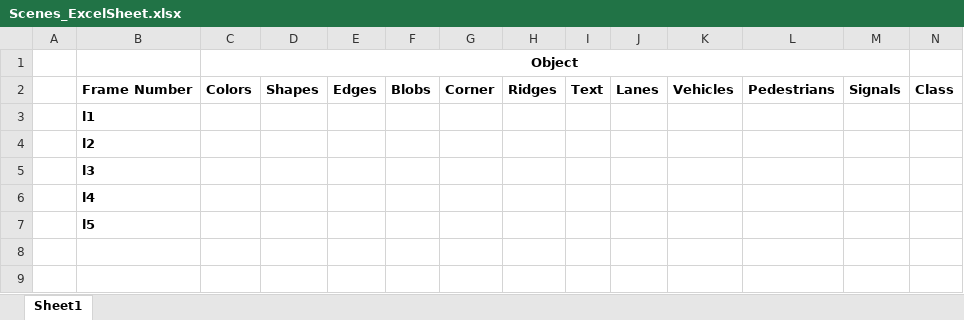
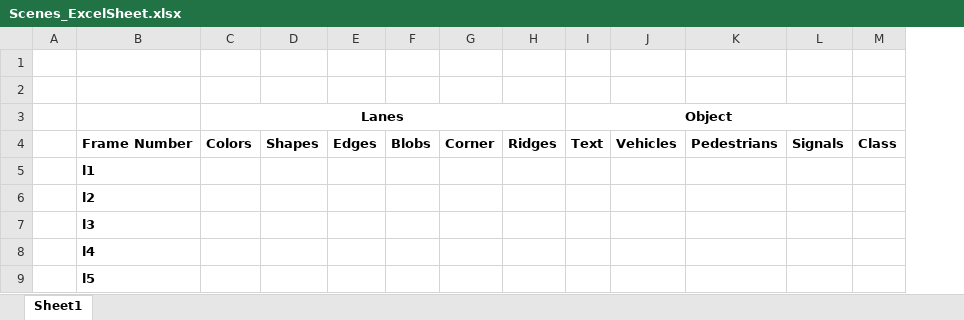
Before and after one commit to overtunned/lane_detection, an Excel workbook: Assignment4/Scenes_ExcelSheet.xlsx, sheet Sheet1, drawn as a sheet; only a part is shown; values as stored, in another font and other column widths than the file's, no borders; removed rows and columns are numbered as before the commit, all else as after; rows hold the shown columns only; the diff names each change by its address in the sheet, - before the commit and + after, or states it on an @@ line.

Commit message:
excel

```diff
--- a/Assignment4/Scenes_ExcelSheet.xlsx (sheet Sheet1)
+++ b/Assignment4/Scenes_ExcelSheet.xlsx (sheet Sheet1)
-column J, row 2: Lanes
-C1: Object
+C1: (empty)
-C1:M1 merged
+row 2: (empty)
+row 3:  |  | Lanes |  |  |  |  |  | Object
```
Also changed, not shown: 1 other file.
